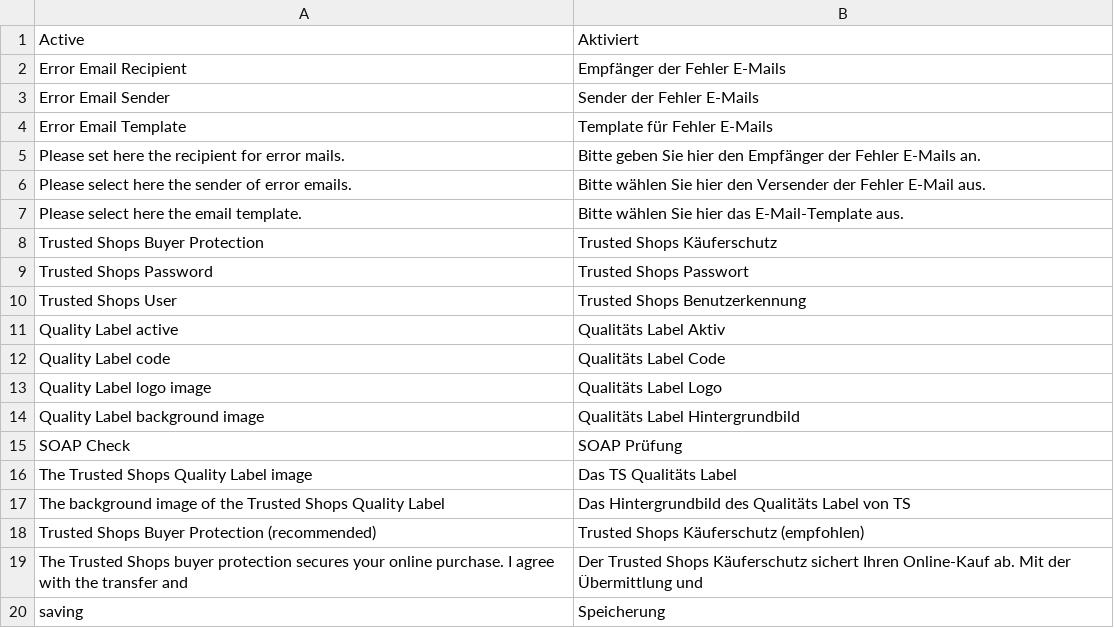
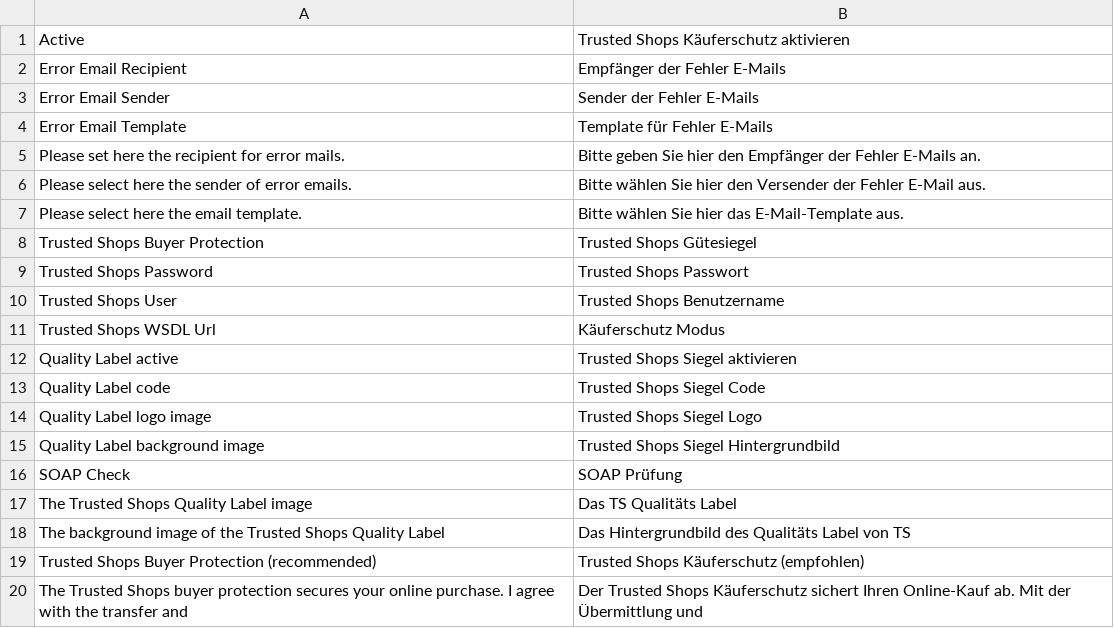
Before and after one commit to welance/trustedshops_buyerprotection, a CSV file: build/app/locale/de_DE/Symmetrics_Buyerprotect.csv, drawn as a sheet; only a part is shown; the shorter side is filled out with more unchanged rows.

Commit message:
Wording in der Übersetzung nach Anforderungen von Trusted Shops geändert

```diff
--- a/build/app/locale/de_DE/Symmetrics_Buyerprotect.csv
+++ b/build/app/locale/de_DE/Symmetrics_Buyerprotect.csv
@@ -1,2 +1,2 @@
-"Active","Aktiviert"
+"Active","Trusted Shops Käuferschutz aktivieren"
 "Error Email Recipient","Empfänger der Fehler E-Mails"
@@ -7,9 +7,10 @@
 "Please select here the email template.","Bitte wählen Sie hier das E-Mail-Template aus."
-"Trusted Shops Buyer Protection","Trusted Shops Käuferschutz"
+"Trusted Shops Buyer Protection","Trusted Shops Gütesiegel"
 "Trusted Shops Password","Trusted Shops Passwort"
-"Trusted Shops User","Trusted Shops Benutzerkennung"
-"Quality Label active","Qualitäts Label Aktiv"
-"Quality Label code","Qualitäts Label Code"
-"Quality Label logo image","Qualitäts Label Logo"
-"Quality Label background image","Qualitäts Label Hintergrundbild"
+"Trusted Shops User","Trusted Shops Benutzername"
+"Trusted Shops WSDL Url","Käuferschutz Modus"
+"Quality Label active","Trusted Shops Siegel aktivieren"
+"Quality Label code","Trusted Shops Siegel Code"
+"Quality Label logo image","Trusted Shops Siegel Logo"
+"Quality Label background image","Trusted Shops Siegel Hintergrundbild"
 "SOAP Check","SOAP Prüfung"
```
Also changed, not shown: 1 other file.
